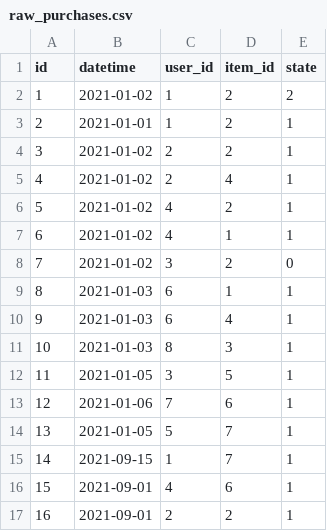
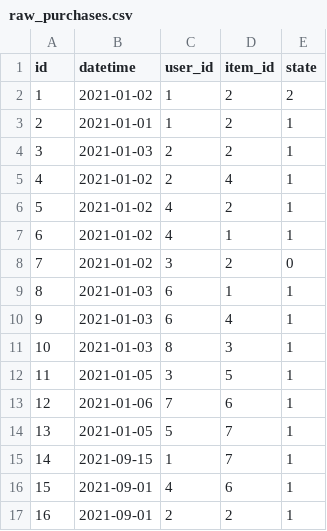
Before and after one commit to schottj/yukon, a CSV file: data/raw_purchases.csv, drawn as a sheet.

Commit message:
Update raw_purchases.csv

```diff
--- a/data/raw_purchases.csv
+++ b/data/raw_purchases.csv
@@ -3,3 +3,3 @@ id,datetime,user_id,item_id,state
 2,2021-01-01,1,2,1
-3,2021-01-02,2,2,1
+3,2021-01-03,2,2,1
 4,2021-01-02,2,4,1
```
